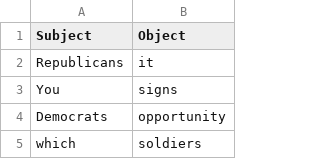
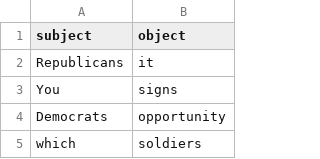
Before and after one commit to N-essuno/hanks_valence, a CSV file: res/see_sub_obj_pairs.csv, drawn as a sheet; only a part is shown.

Commit message:
subject and object headers now lowercase
Co-authored-by: Marco Amato <MarcoAmato@users.noreply.github.com>

```diff
--- a/res/see_sub_obj_pairs.csv
+++ b/res/see_sub_obj_pairs.csv
@@ -1,2 +1,2 @@
-Subject,Object
+subject,object
 Republicans,it
```
Also changed, not shown: 1 other file.
